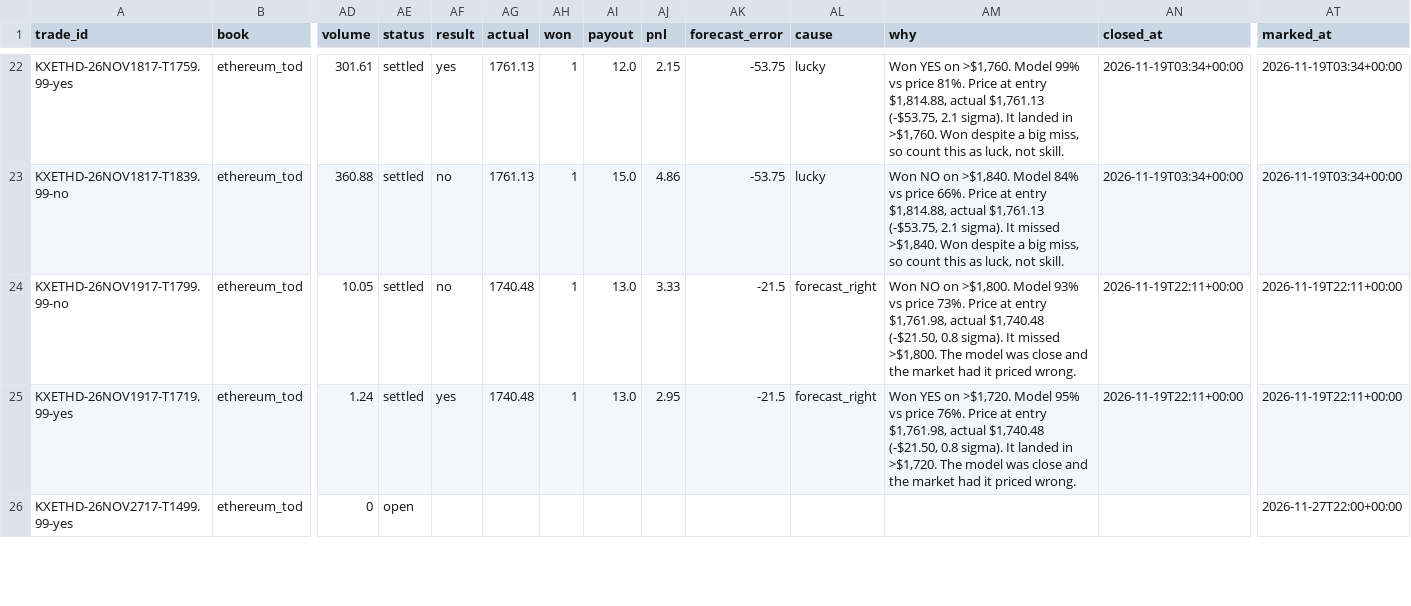
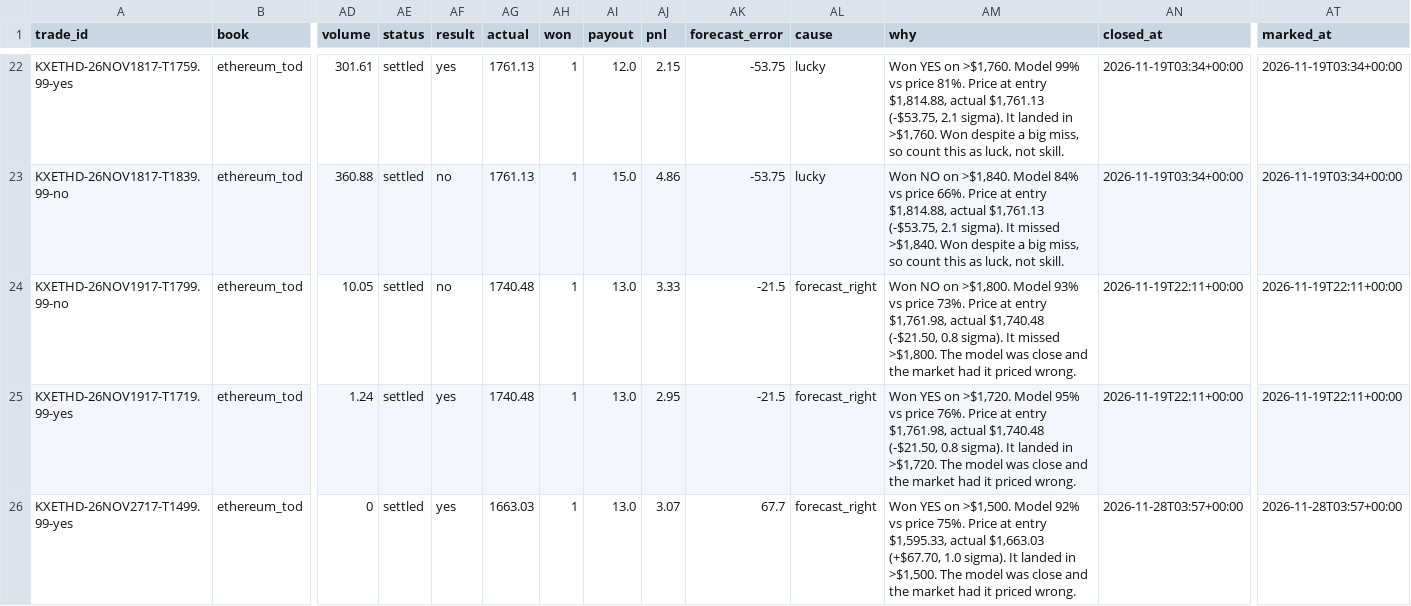
Before and after one commit to lazyloris/kalshi-analyzer, a CSV file: data/ethereum_tod/trades.csv, drawn as a sheet; only a part is shown, gaps mark what is left out; the diff covers the shown part only; the diff names each change by its address in the sheet, - before the commit and + after, or states it on an @@ line.

```diff
--- a/data/ethereum_tod/trades.csv
+++ b/data/ethereum_tod/trades.csv
-AE26 (status): open
+AE26 (status): settled
-AF26 (result): (empty)
+AF26 (result): yes
-AG26 (actual): (empty)
+AG26 (actual): 1663.03
-AH26 (won): (empty)
+AH26 (won): 1
-AI26 (payout): (empty)
+AI26 (payout): 13.0
-AJ26 (pnl): (empty)
+AJ26 (pnl): 3.07
-AK26 (forecast_error): (empty)
+AK26 (forecast_error): 67.7
-AL26 (cause): (empty)
+AL26 (cause): forecast_right
-AM26 (why): (empty)
+AM26 (why): Won YES on >$1,500. Model 92% vs price 75%. Price at entry $1,595.33, actual $1,663.03 (+$67.70, 1.0 sigma). It landed in >$1,500. The model was close and the market had it priced wrong.
-AN26 (closed_at): (empty)
+AN26 (closed_at): 2026-11-28T03:57+00:00
-AT26 (marked_at): 2026-11-27T22:00+00:00
+AT26 (marked_at): 2026-11-28T03:57+00:00
```
Also changed, not shown: 2 added rows and 11 edited cells elsewhere in this file, data/bitcoin/trades.csv, data/bitcoin_tod/trades.csv, 43 other files.
